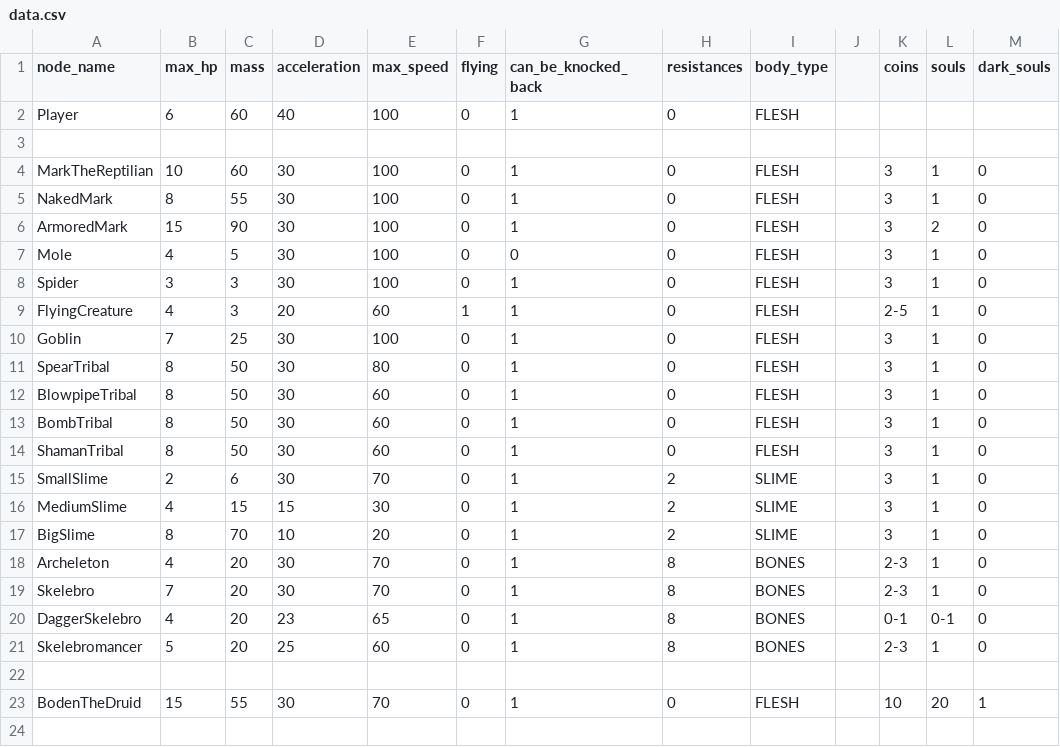
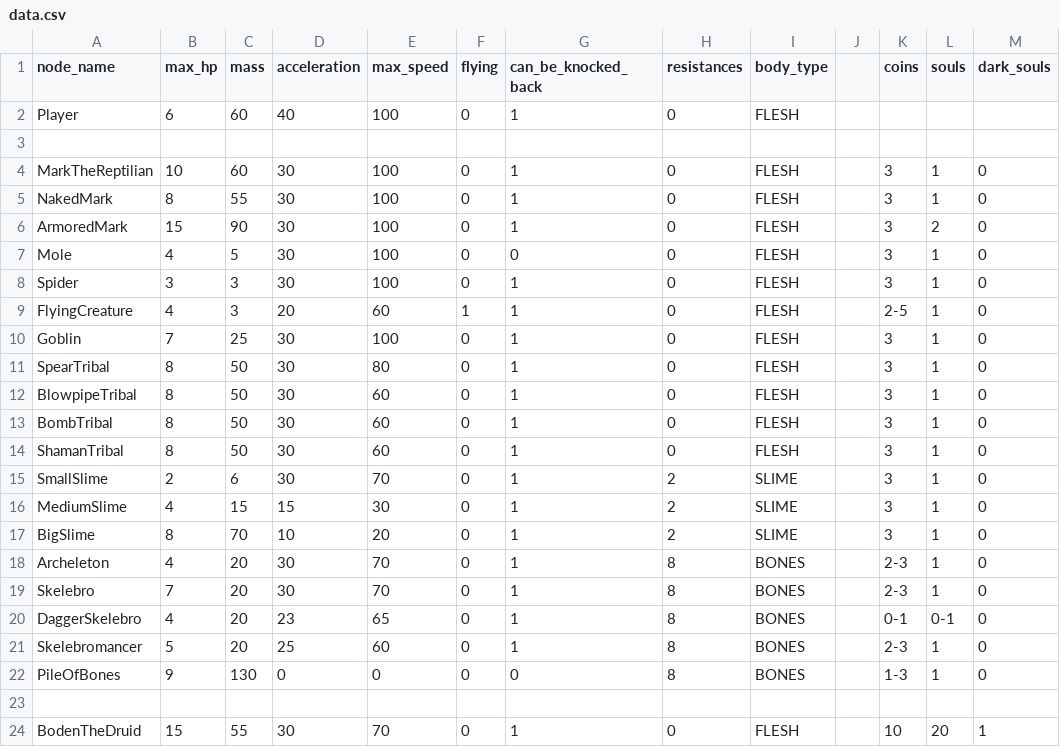
Before and after one commit to MateuSai/Where-is-the-Princess, a CSV file: Characters/data.csv, drawn as a sheet.

Commit message:
Pile of bones and skelebromancer spawns skeletons from pile of bones

```diff
--- a/Characters/data.csv
+++ b/Characters/data.csv
@@ -21,2 +21,3 @@ DaggerSkelebro,4,20,23,65,0,1,8,BONES,,0-1,0-1,0
 Skelebromancer,5,20,25,60,0,1,8,BONES,,2-3,1,0
+PileOfBones,9,130,0,0,0,0,8,BONES,,1-3,1,0
 ,,,,,,,,,,,,
```
Also changed, not shown: 11 other files.
